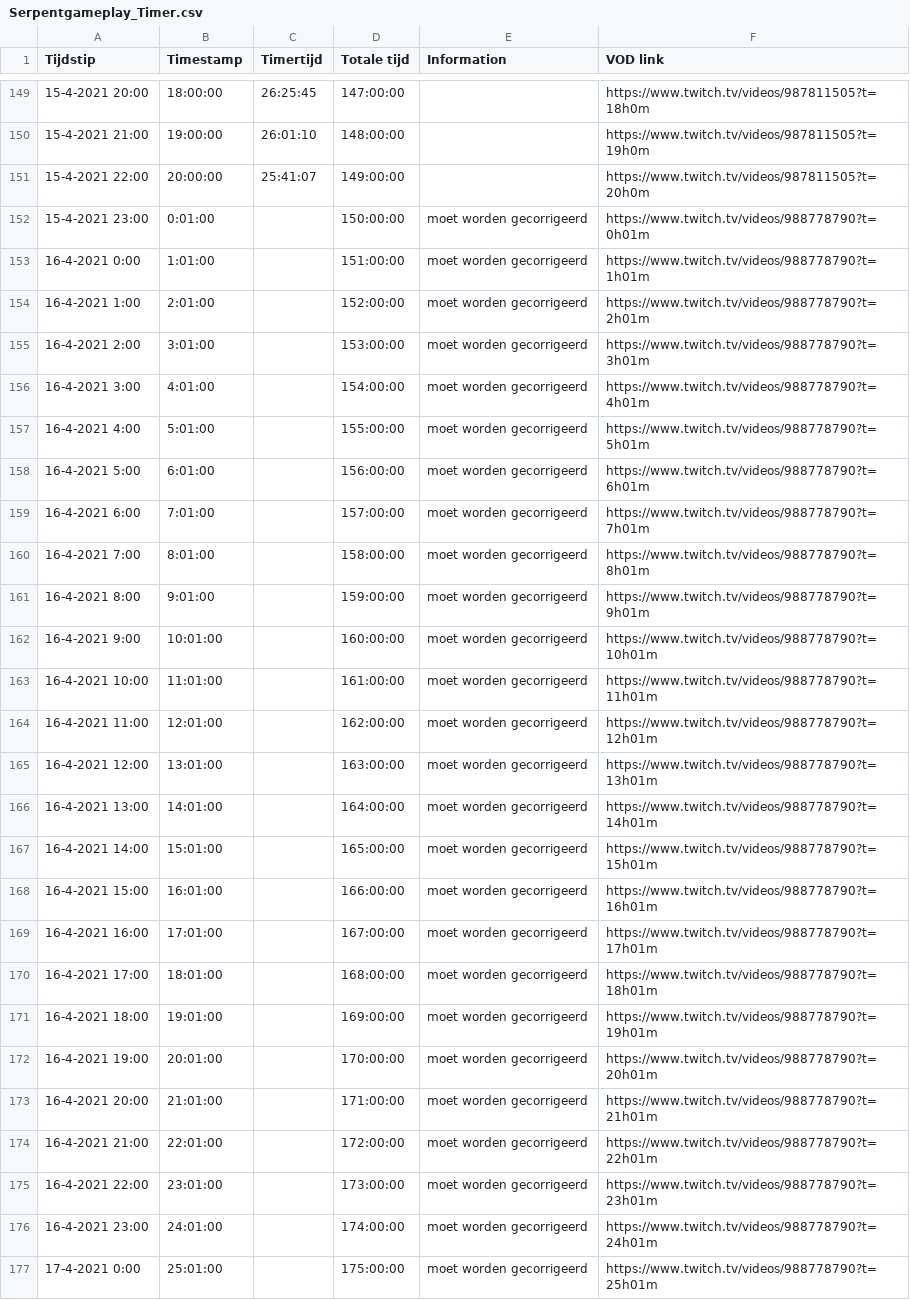
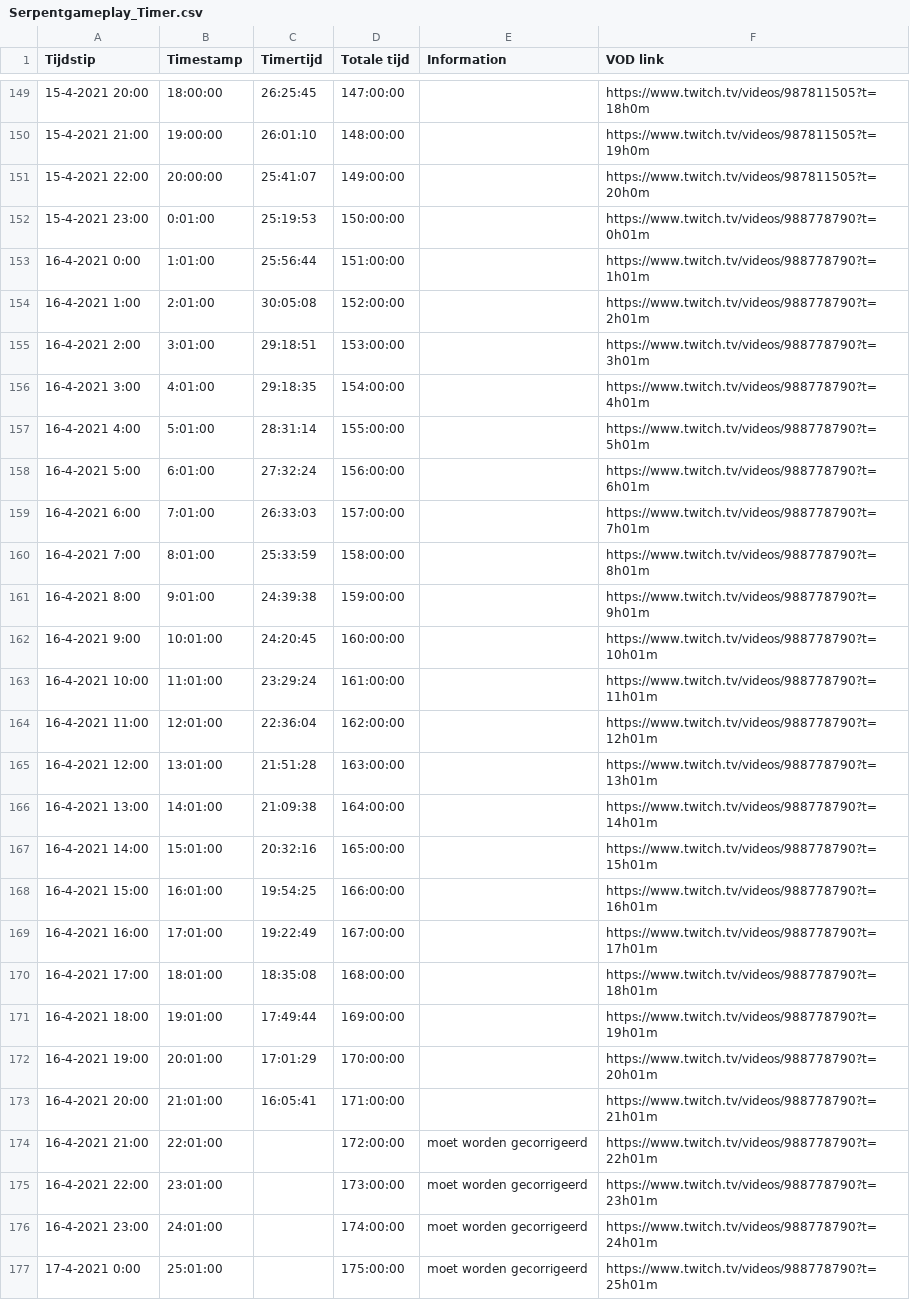
Before and after one commit to daanbreur/cdn, a CSV file: Serpentgameplay_Timer.csv, drawn as a sheet; only a part is shown, gaps mark what is left out.

Commit message:
upload

```diff
--- a/Serpentgameplay_Timer.csv
+++ b/Serpentgameplay_Timer.csv
@@ -151,24 +151,24 @@ Tijdstip,Timestamp,Timertijd,Totale tijd,Information,VOD link
 15-4-2021 22:00,20:00:00,25:41:07,149:00:00,,https://www.twitch.tv/videos/987811505?t=20h0m
-15-4-2021 23:00,0:01:00,,150:00:00,moet worden gecorrigeerd,https://www.twitch.tv/videos/988778790?t=0h01m
-16-4-2021 0:00,1:01:00,,151:00:00,moet worden gecorrigeerd,https://www.twitch.tv/videos/988778790?t=1h01m
-16-4-2021 1:00,2:01:00,,152:00:00,moet worden gecorrigeerd,https://www.twitch.tv/videos/988778790?t=2h01m
-16-4-2021 2:00,3:01:00,,153:00:00,moet worden gecorrigeerd,https://www.twitch.tv/videos/988778790?t=3h01m
-16-4-2021 3:00,4:01:00,,154:00:00,moet worden gecorrigeerd,https://www.twitch.tv/videos/988778790?t=4h01m
-16-4-2021 4:00,5:01:00,,155:00:00,moet worden gecorrigeerd,https://www.twitch.tv/videos/988778790?t=5h01m
-16-4-2021 5:00,6:01:00,,156:00:00,moet worden gecorrigeerd,https://www.twitch.tv/videos/988778790?t=6h01m
-16-4-2021 6:00,7:01:00,,157:00:00,moet worden gecorrigeerd,https://www.twitch.tv/videos/988778790?t=7h01m
-16-4-2021 7:00,8:01:00,,158:00:00,moet worden gecorrigeerd,https://www.twitch.tv/videos/988778790?t=8h01m
-16-4-2021 8:00,9:01:00,,159:00:00,moet worden gecorrigeerd,https://www.twitch.tv/videos/988778790?t=9h01m
-16-4-2021 9:00,10:01:00,,160:00:00,moet worden gecorrigeerd,https://www.twitch.tv/videos/988778790?t=10h01m
-16-4-2021 10:00,11:01:00,,161:00:00,moet worden gecorrigeerd,https://www.twitch.tv/videos/988778790?t=11h01m
-16-4-2021 11:00,12:01:00,,162:00:00,moet worden gecorrigeerd,https://www.twitch.tv/videos/988778790?t=12h01m
-16-4-2021 12:00,13:01:00,,163:00:00,moet worden gecorrigeerd,https://www.twitch.tv/videos/988778790?t=13h01m
-16-4-2021 13:00,14:01:00,,164:00:00,moet worden gecorrigeerd,https://www.twitch.tv/videos/988778790?t=14h01m
-16-4-2021 14:00,15:01:00,,165:00:00,moet worden gecorrigeerd,https://www.twitch.tv/videos/988778790?t=15h01m
-16-4-2021 15:00,16:01:00,,166:00:00,moet worden gecorrigeerd,https://www.twitch.tv/videos/988778790?t=16h01m
-16-4-2021 16:00,17:01:00,,167:00:00,moet worden gecorrigeerd,https://www.twitch.tv/videos/988778790?t=17h01m
-16-4-2021 17:00,18:01:00,,168:00:00,moet worden gecorrigeerd,https://www.twitch.tv/videos/988778790?t=18h01m
-16-4-2021 18:00,19:01:00,,169:00:00,moet worden gecorrigeerd,https://www.twitch.tv/videos/988778790?t=19h01m
-16-4-2021 19:00,20:01:00,,170:00:00,moet worden gecorrigeerd,https://www.twitch.tv/videos/988778790?t=20h01m
-16-4-2021 20:00,21:01:00,,171:00:00,moet worden gecorrigeerd,https://www.twitch.tv/videos/988778790?t=21h01m
+15-4-2021 23:00,0:01:00,25:19:53,150:00:00,,https://www.twitch.tv/videos/988778790?t=0h01m
+16-4-2021 0:00,1:01:00,25:56:44,151:00:00,,https://www.twitch.tv/videos/988778790?t=1h01m
+16-4-2021 1:00,2:01:00,30:05:08,152:00:00,,https://www.twitch.tv/videos/988778790?t=2h01m
+16-4-2021 2:00,3:01:00,29:18:51,153:00:00,,https://www.twitch.tv/videos/988778790?t=3h01m
+16-4-2021 3:00,4:01:00,29:18:35,154:00:00,,https://www.twitch.tv/videos/988778790?t=4h01m
+16-4-2021 4:00,5:01:00,28:31:14,155:00:00,,https://www.twitch.tv/videos/988778790?t=5h01m
+16-4-2021 5:00,6:01:00,27:32:24,156:00:00,,https://www.twitch.tv/videos/988778790?t=6h01m
+16-4-2021 6:00,7:01:00,26:33:03,157:00:00,,https://www.twitch.tv/videos/988778790?t=7h01m
+16-4-2021 7:00,8:01:00,25:33:59,158:00:00,,https://www.twitch.tv/videos/988778790?t=8h01m
+16-4-2021 8:00,9:01:00,24:39:38,159:00:00,,https://www.twitch.tv/videos/988778790?t=9h01m
+16-4-2021 9:00,10:01:00,24:20:45,160:00:00,,https://www.twitch.tv/videos/988778790?t=10h01m
+16-4-2021 10:00,11:01:00,23:29:24,161:00:00,,https://www.twitch.tv/videos/988778790?t=11h01m
+16-4-2021 11:00,12:01:00,22:36:04,162:00:00,,https://www.twitch.tv/videos/988778790?t=12h01m
+16-4-2021 12:00,13:01:00,21:51:28,163:00:00,,https://www.twitch.tv/videos/988778790?t=13h01m
+16-4-2021 13:00,14:01:00,21:09:38,164:00:00,,https://www.twitch.tv/videos/988778790?t=14h01m
+16-4-2021 14:00,15:01:00,20:32:16,165:00:00,,https://www.twitch.tv/videos/988778790?t=15h01m
+16-4-2021 15:00,16:01:00,19:54:25,166:00:00,,https://www.twitch.tv/videos/988778790?t=16h01m
+16-4-2021 16:00,17:01:00,19:22:49,167:00:00,,https://www.twitch.tv/videos/988778790?t=17h01m
+16-4-2021 17:00,18:01:00,18:35:08,168:00:00,,https://www.twitch.tv/videos/988778790?t=18h01m
+16-4-2021 18:00,19:01:00,17:49:44,169:00:00,,https://www.twitch.tv/videos/988778790?t=19h01m
+16-4-2021 19:00,20:01:00,17:01:29,170:00:00,,https://www.twitch.tv/videos/988778790?t=20h01m
+16-4-2021 20:00,21:01:00,16:05:41,171:00:00,,https://www.twitch.tv/videos/988778790?t=21h01m
 16-4-2021 21:00,22:01:00,,172:00:00,moet worden gecorrigeerd,https://www.twitch.tv/videos/988778790?t=22h01m
```
